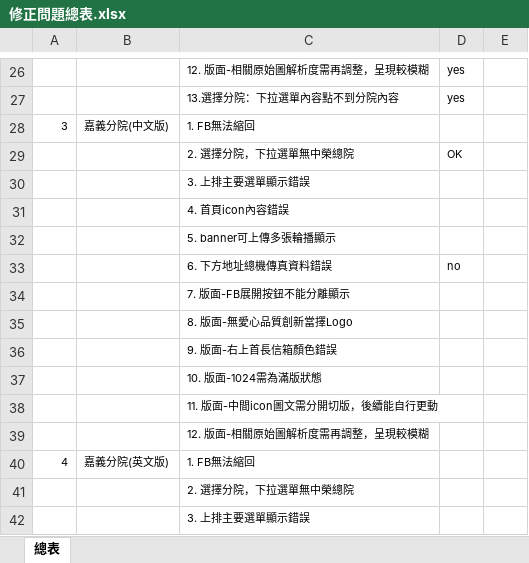
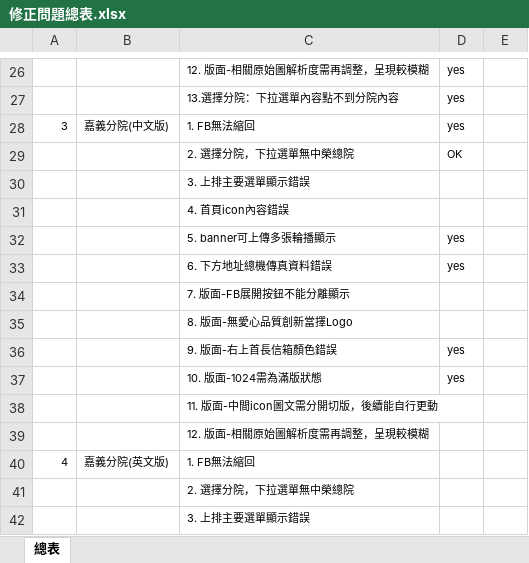
Before and after one commit to FullStackOK/monika, an Excel workbook: 修正問題總表.xlsx, sheet 總表, drawn as a sheet; only a part is shown, gaps mark what is left out; values as stored, in another font and other column widths than the file's, no borders; the diff names each change by its address in the sheet, - before the commit and + after, or states it on an @@ line.

```diff
--- a/修正問題總表.xlsx (sheet 總表)
+++ b/修正問題總表.xlsx (sheet 總表)
-D28: (empty)
+D28: yes
-D32: (empty)
+D32: yes
-D33: no
+D33: yes
-D36:D37: (empty)
+D36:D37: yes
```
Also changed, not shown: 17 other files.
